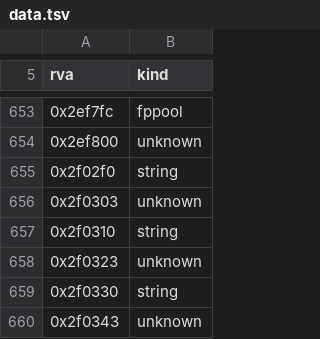
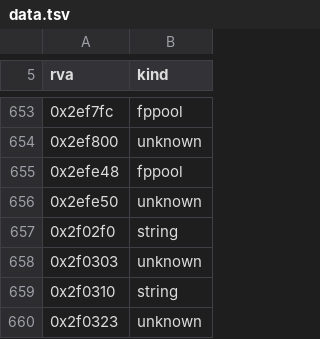
Before and after one commit to sushi-shi/hobbit-decomp, a TSV file: config/retail/data.tsv, drawn as a sheet; only a part is shown, gaps mark what is left out; the shorter side is filled out with more unchanged rows; the diff covers the shown part only.

```diff
--- a/config/retail/data.tsv
+++ b/config/retail/data.tsv
@@ -654,2 +654,4 @@ rva	kind
 0x2ef800	unknown
+0x2efe48	fppool
+0x2efe50	unknown
 0x2f02f0	string
```
Also changed, not shown: 18 added rows, 1 removed row and 2 edited cells elsewhere in this file, config/match_baseline.tsv, 12 other files.
